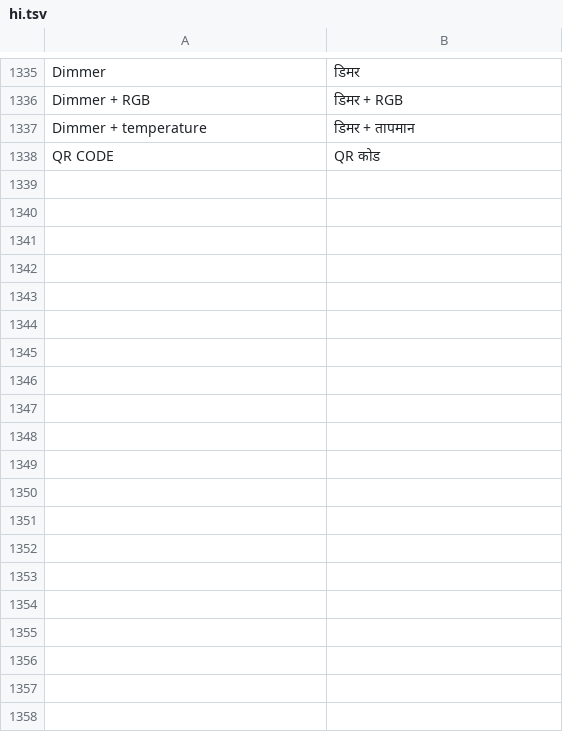
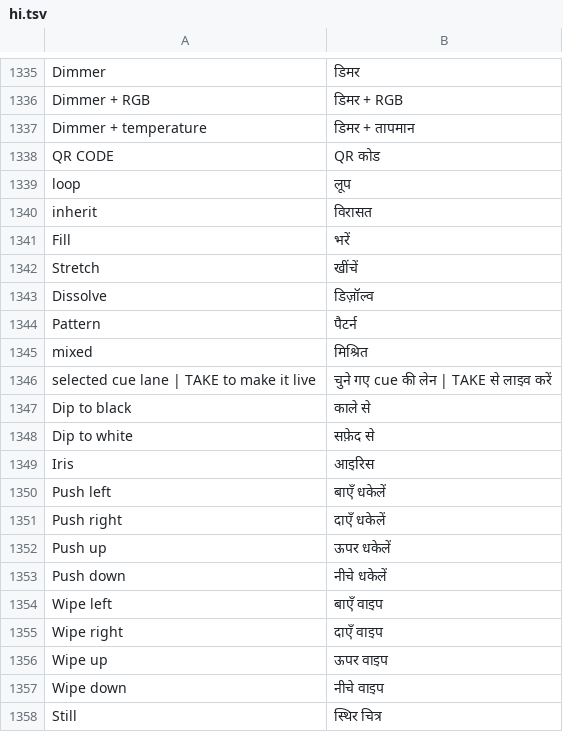
Before and after one commit to Utopian-Academy/Deckboy, a TSV file: data/lang/hi.tsv, drawn as a sheet; only a part is shown, gaps mark what is left out; the diff covers the shown part only; the diff names each change by its address in the sheet, - before the commit and + after, or states it on an @@ line.

```diff
--- a/data/lang/hi.tsv
+++ b/data/lang/hi.tsv
+row 1339: loop | लूप
+row 1340: inherit | विरासत
+row 1341: Fill | भरें
+row 1342: Stretch | खींचें
+row 1343: Dissolve | डिज़ॉल्व
+row 1344: Pattern | पैटर्न
+row 1345: mixed | मिश्रित
+row 1346: selected cue lane | TAKE to make it live | चुने गए cue की लेन | TAKE से लाइव करें
+row 1347: Dip to black | काले से
+row 1348: Dip to white | सफ़ेद से
+row 1349: Iris | आइरिस
+row 1350: Push left | बाएँ धकेलें
+row 1351: Push right | दाएँ धकेलें
+row 1352: Push up | ऊपर धकेलें
+row 1353: Push down | नीचे धकेलें
+row 1354: Wipe left | बाएँ वाइप
+row 1355: Wipe right | दाएँ वाइप
+row 1356: Wipe up | ऊपर वाइप
+row 1357: Wipe down | नीचे वाइप
+row 1358: Still | स्थिर चित्र
```
Also changed, not shown: 11 added rows elsewhere in this file, data/lang/ar.tsv, data/lang/bg.tsv, 21 other files.
